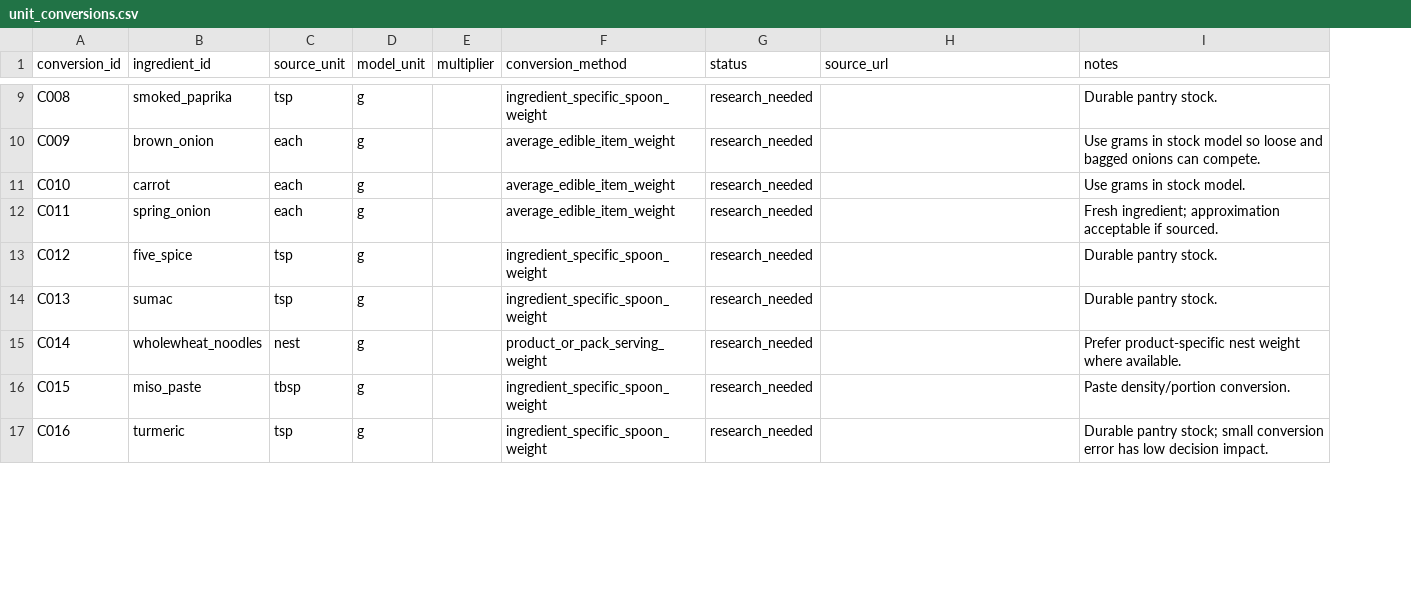
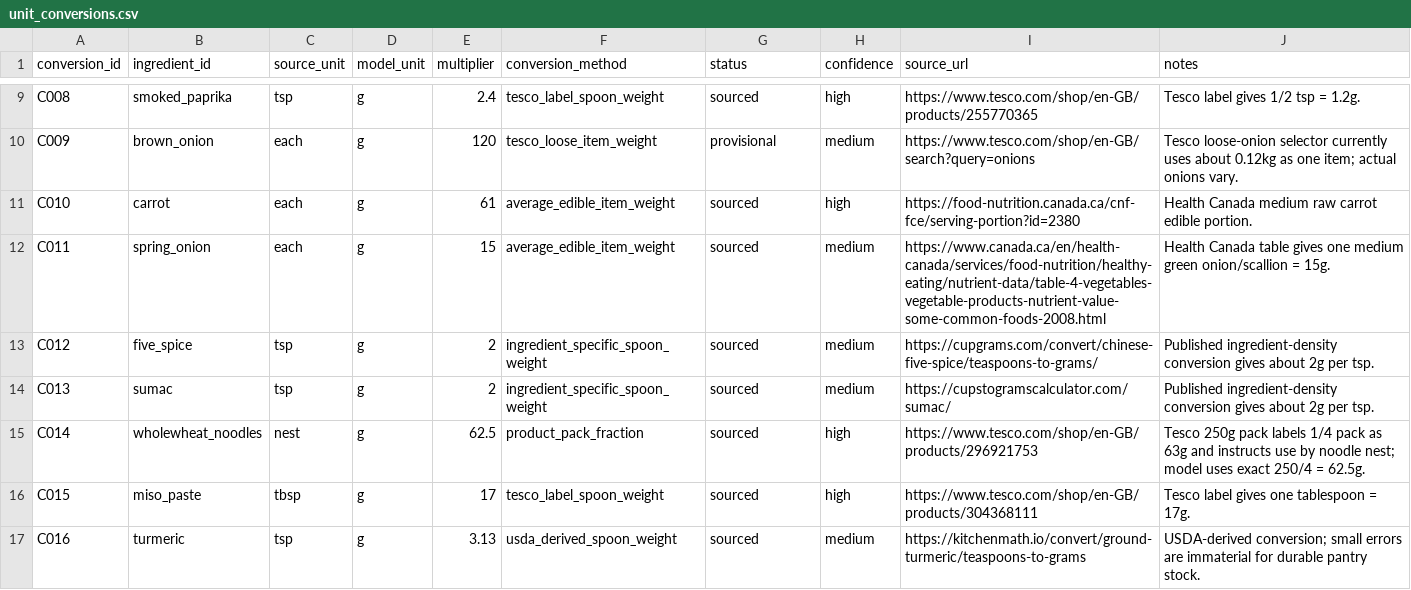
Before and after one commit to hassambashir/grocery-optimiser, a CSV file: data/unit_conversions.csv, drawn as a sheet; only a part is shown, gaps mark what is left out; addresses are those after the commit; the diff covers the shown part only; the diff names each change by its address in the sheet, - before the commit and + after, or states it on an @@ line.

Commit message:
Resolve first-pass ingredient unit conversions

```diff
--- a/data/unit_conversions.csv
+++ b/data/unit_conversions.csv
+column H (confidence), rows 9-17: high | medium | high | medium | medium | medium | high | high | medium
-E9 (multiplier): (empty)
+E9 (multiplier): 2.4
-F9 (conversion_method): ingredient_specific_spoon_weight
+F9 (conversion_method): tesco_label_spoon_weight
-G9 (status): research_needed
+G9 (status): sourced
-I9 (source_url): (empty)
+I9 (source_url): https://www.tesco.com/shop/en-GB/products/255770365
-J9 (notes): Durable pantry stock.
+J9 (notes): Tesco label gives 1/2 tsp = 1.2g.
-E10 (multiplier): (empty)
+E10 (multiplier): 120
-F10 (conversion_method): average_edible_item_weight
+F10 (conversion_method): tesco_loose_item_weight
-G10 (status): research_needed
+G10 (status): provisional
-I10 (source_url): (empty)
+I10 (source_url): https://www.tesco.com/shop/en-GB/search?query=onions
-J10 (notes): Use grams in stock model so loose and bagged onions can compete.
+J10 (notes): Tesco loose-onion selector currently uses about 0.12kg as one item; actual onions vary.
-E11 (multiplier): (empty)
+E11 (multiplier): 61
-G11:G17 (status): research_needed
+G11:G17 (status): sourced
-I11 (source_url): (empty)
+I11 (source_url): https://food-nutrition.canada.ca/cnf-fce/serving-portion?id=2380
-J11 (notes): Use grams in stock model.
+J11 (notes): Health Canada medium raw carrot edible portion.
-E12 (multiplier): (empty)
+E12 (multiplier): 15
-I12 (source_url): (empty)
+I12 (source_url): https://www.canada.ca/en/health-canada/services/food-nutrition/healthy-eating/nutrient-data/table-4-vegetables-vegetable-products-nutrient-value-some-common-foods-2008.html
-J12 (notes): Fresh ingredient; approximation acceptable if sourced.
+J12 (notes): Health Canada table gives one medium green onion/scallion = 15g.
-E13:E14 (multiplier): (empty)
+E13:E14 (multiplier): 2
-I13 (source_url): (empty)
+I13 (source_url): https://cupgrams.com/convert/chinese-five-spice/teaspoons-to-grams/
-J13:J14 (notes): Durable pantry stock.
+J13:J14 (notes): Published ingredient-density conversion gives about 2g per tsp.
-I14 (source_url): (empty)
+I14 (source_url): https://cupstogramscalculator.com/sumac/
-E15 (multiplier): (empty)
+E15 (multiplier): 62.5
-F15 (conversion_method): product_or_pack_serving_weight
+F15 (conversion_method): product_pack_fraction
-I15 (source_url): (empty)
+I15 (source_url): https://www.tesco.com/shop/en-GB/products/296921753
-J15 (notes): Prefer product-specific nest weight where available.
+J15 (notes): Tesco 250g pack labels 1/4 pack as 63g and instructs use by noodle nest; model uses exact 250/4 = 62.5g.
-E16 (multiplier): (empty)
+E16 (multiplier): 17
-F16 (conversion_method): ingredient_specific_spoon_weight
+F16 (conversion_method): tesco_label_spoon_weight
-I16 (source_url): (empty)
+I16 (source_url): https://www.tesco.com/shop/en-GB/products/304368111
-J16 (notes): Paste density/portion conversion.
+J16 (notes): Tesco label gives one tablespoon = 17g.
-E17 (multiplier): (empty)
+E17 (multiplier): 3.13
-F17 (conversion_method): ingredient_specific_spoon_weight
+F17 (conversion_method): usda_derived_spoon_weight
-I17 (source_url): (empty)
+I17 (source_url): https://kitchenmath.io/convert/ground-turmeric/teaspoons-to-grams
-J17 (notes): Durable pantry stock; small conversion error has low decision impact.
+J17 (notes): USDA-derived conversion; small errors are immaterial for durable pantry stock.
```
Also changed, not shown: 66 edited cells elsewhere in this file.
